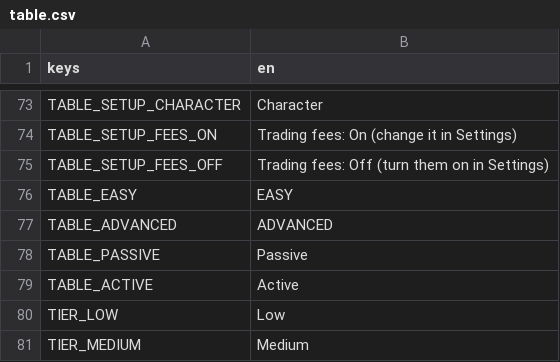
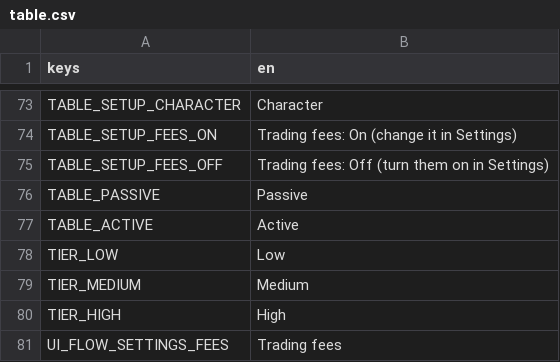
Before and after one commit to littenduck/stock-simulator, a CSV file: localization/table.csv, drawn as a sheet; only a part is shown, gaps mark what is left out; the shorter side is filled out with more unchanged rows.

```diff
--- a/localization/table.csv
+++ b/localization/table.csv
@@ -76,4 +76,2 @@ TABLE_SETUP_FEES_ON,Trading fees: On (change it in Settings)
 TABLE_SETUP_FEES_OFF,Trading fees: Off (turn them on in Settings)
-TABLE_EASY,EASY
-TABLE_ADVANCED,ADVANCED
 TABLE_PASSIVE,Passive
```
Also changed, not shown: 12 other files.
